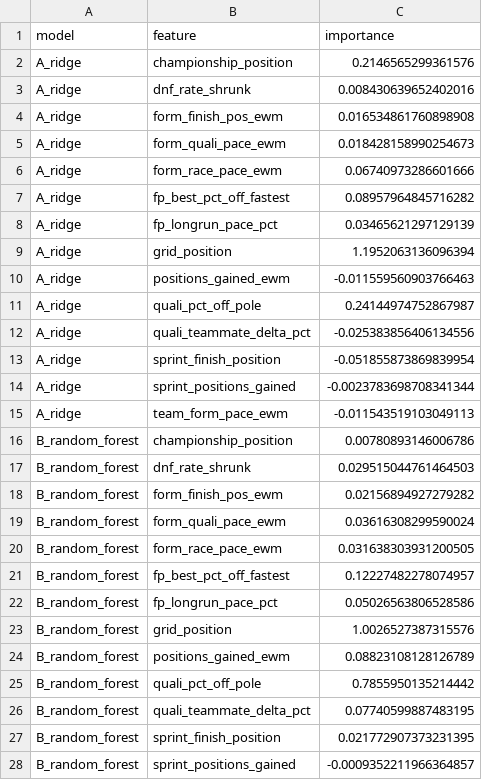
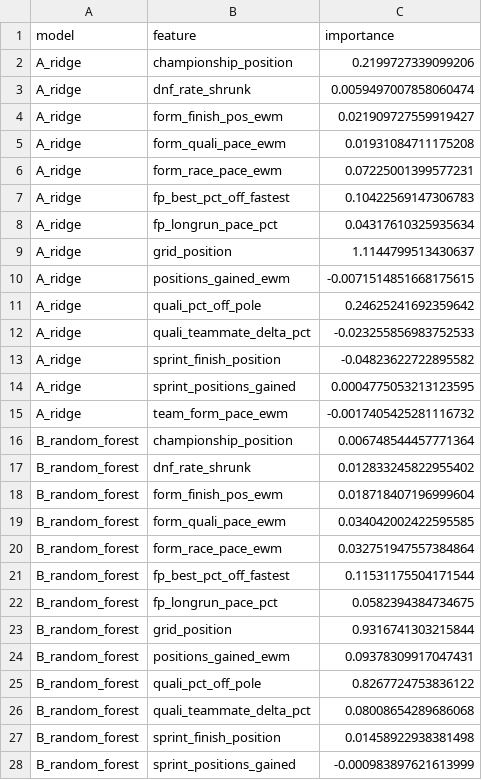
Before and after one commit to ArmanAhmed00/F1_Prediction, a CSV file: reports/permutation_importance.csv, drawn as a sheet; only a part is shown; the diff covers the shown part only.

```diff
--- a/reports/permutation_importance.csv
+++ b/reports/permutation_importance.csv
@@ -1,28 +1,28 @@
 model,feature,importance
-A_ridge,championship_position,0.2146565299361576
-A_ridge,dnf_rate_shrunk,0.008430639652402016
-A_ridge,form_finish_pos_ewm,0.016534861760898908
-A_ridge,form_quali_pace_ewm,0.018428158990254673
-A_ridge,form_race_pace_ewm,0.06740973286601666
-A_ridge,fp_best_pct_off_fastest,0.08957964845716282
-A_ridge,fp_longrun_pace_pct,0.03465621297129139
-A_ridge,grid_position,1.1952063136096394
-A_ridge,positions_gained_ewm,-0.011559560903766463
-A_ridge,quali_pct_off_pole,0.24144974752867987
-A_ridge,quali_teammate_delta_pct,-0.025383856406134556
-A_ridge,sprint_finish_position,-0.051855873869839954
-A_ridge,sprint_positions_gained,-0.0023783698708341344
-A_ridge,team_form_pace_ewm,-0.011543519103049113
-B_random_forest,championship_position,0.00780893146006786
-B_random_forest,dnf_rate_shrunk,0.029515044761464503
-B_random_forest,form_finish_pos_ewm,0.02156894927279282
-B_random_forest,form_quali_pace_ewm,0.03616308299590024
-B_random_forest,form_race_pace_ewm,0.031638303931200505
-B_random_forest,fp_best_pct_off_fastest,0.12227482278074957
-B_random_forest,fp_longrun_pace_pct,0.05026563806528586
-B_random_forest,grid_position,1.0026527387315576
-B_random_forest,positions_gained_ewm,0.08823108128126789
-B_random_forest,quali_pct_off_pole,0.7855950135214442
-B_random_forest,quali_teammate_delta_pct,0.07740599887483195
-B_random_forest,sprint_finish_position,0.021772907373231395
-B_random_forest,sprint_positions_gained,-0.0009352211966364857
+A_ridge,championship_position,0.2199727339099206
+A_ridge,dnf_rate_shrunk,0.0059497007858060474
+A_ridge,form_finish_pos_ewm,0.021909727559919427
+A_ridge,form_quali_pace_ewm,0.01931084711175208
+A_ridge,form_race_pace_ewm,0.07225001399577231
+A_ridge,fp_best_pct_off_fastest,0.10422569147306783
+A_ridge,fp_longrun_pace_pct,0.04317610325935634
+A_ridge,grid_position,1.1144799513430637
+A_ridge,positions_gained_ewm,-0.0071514851668175615
+A_ridge,quali_pct_off_pole,0.24625241692359642
+A_ridge,quali_teammate_delta_pct,-0.023255856983752533
+A_ridge,sprint_finish_position,-0.04823622722895582
+A_ridge,sprint_positions_gained,0.0004775053213123595
+A_ridge,team_form_pace_ewm,-0.0017405425281116732
+B_random_forest,championship_position,0.006748544457771364
+B_random_forest,dnf_rate_shrunk,0.012833245822955402
+B_random_forest,form_finish_pos_ewm,0.018718407196999604
+B_random_forest,form_quali_pace_ewm,0.034042002422595585
+B_random_forest,form_race_pace_ewm,0.032751947557384864
+B_random_forest,fp_best_pct_off_fastest,0.11531175504171544
+B_random_forest,fp_longrun_pace_pct,0.0582394384734675
+B_random_forest,grid_position,0.9316741303215844
+B_random_forest,positions_gained_ewm,0.09378309917047431
+B_random_forest,quali_pct_off_pole,0.8267724753836122
+B_random_forest,quali_teammate_delta_pct,0.08008654289686068
+B_random_forest,sprint_finish_position,0.01458922938381498
+B_random_forest,sprint_positions_gained,-0.000983897621613999
```
Also changed, not shown: 15 edited cells elsewhere in this file, data/raw/schedule.csv, reports/backtest_folds.csv, 55 other files.
